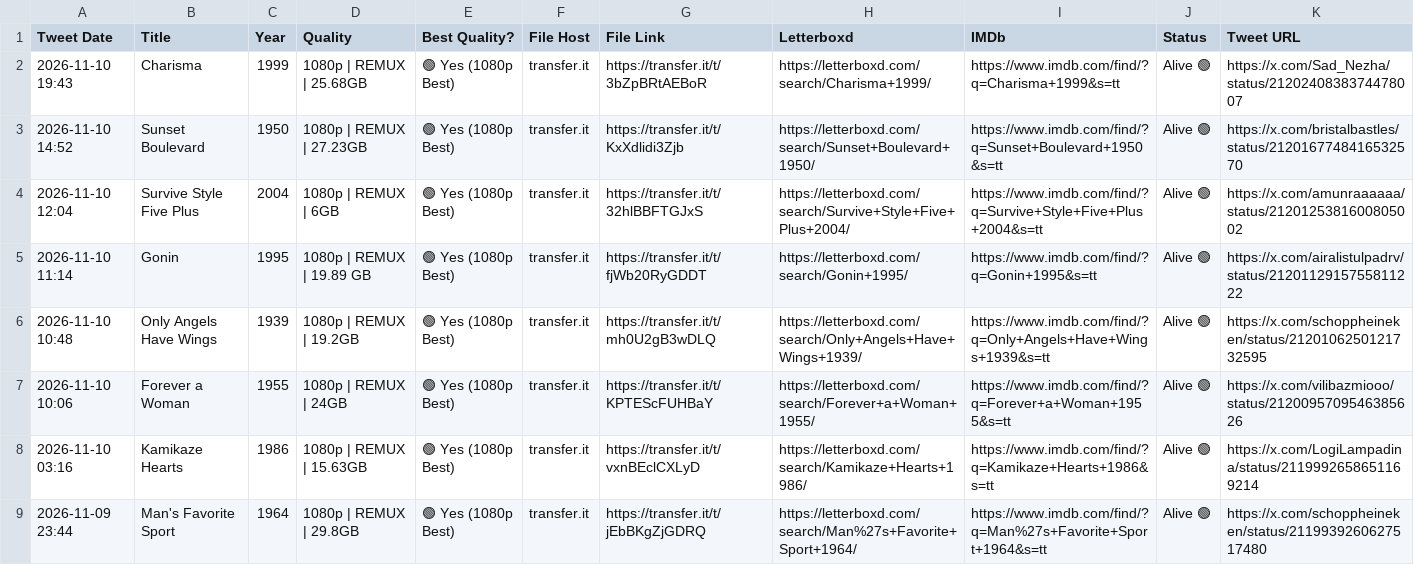
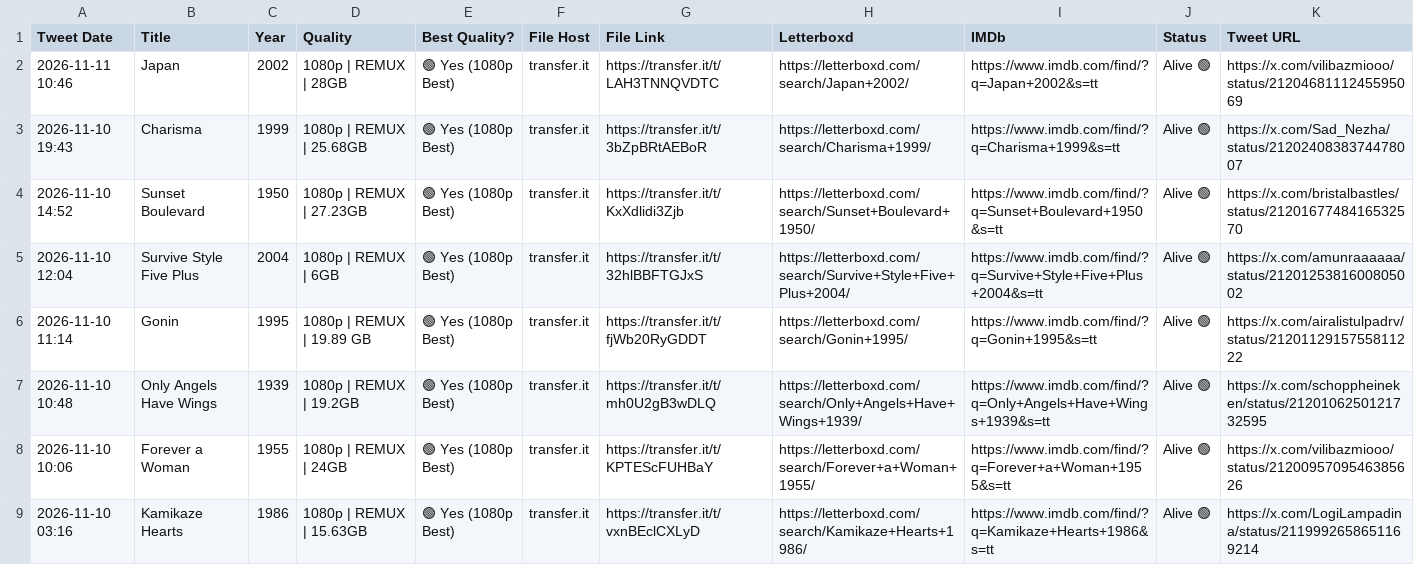
Before and after one commit to zcvbw8y9xn-cmyk/remux-library, a CSV file: remux_library.csv, drawn as a sheet; only a part is shown; the shorter side is filled out with more unchanged rows; the diff names each change by its address in the sheet, - before the commit and + after, or states it on an @@ line.

Commit message:
Auto-update remux library: 2026-11-11 11:41 UTC

```diff
--- a/remux_library.csv
+++ b/remux_library.csv
+row 2: 2026-11-11 10:46 | Japan | 2002 | 1080p | REMUX | 28GB | 🟢 Yes (1080p Best) | transfer.it | https://transfer.it/t/LAH3TNNQVDTC | https://letterboxd.com/search/Japan+2002/ | https://www.imdb.com/find/?q=Japan+2002&s=tt | Alive 🟢 | https://x.com/vilibazmiooo/status/2120468111245595069
```
Also changed, not shown: 5 other files.
